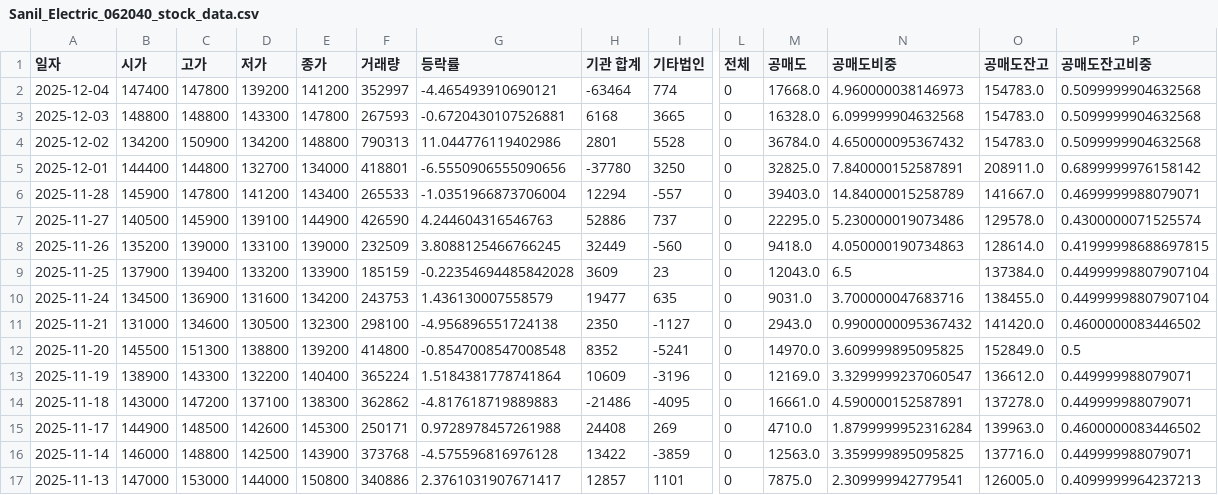
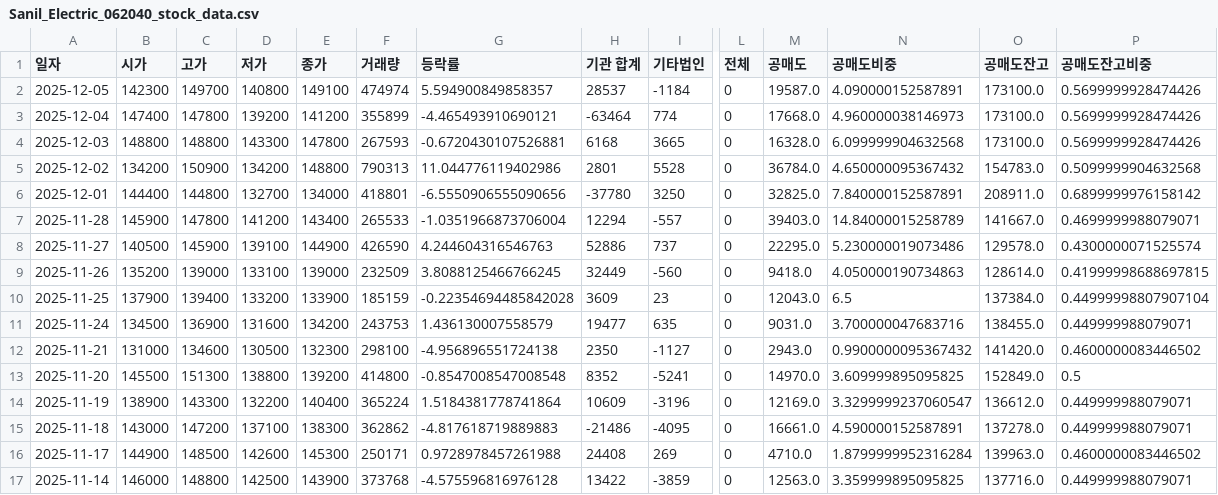
Before and after one commit to ccyun95/Power_telecom_display_work, a CSV file: data/Sanil_Electric_062040_stock_data.csv, drawn as a sheet; only a part is shown, gaps mark what is left out; the shorter side is filled out with more unchanged rows; addresses are those after the commit; rows hold the shown columns only; the diff names each change by its address in the sheet, - before the commit and + after, or states it on an @@ line.

```diff
--- a/data/Sanil_Electric_062040_stock_data.csv
+++ b/data/Sanil_Electric_062040_stock_data.csv
+row 2: 2025-12-05 | 142300 | 149700 | 140800 | 149100 | 474974 | 5.594900849858357 | 28537 | -1184 | 0 | 19587.0 | 4.090000152587891 | 173100.0 | 0.5699999928474426
-F3 (거래량): 352997
+F3 (거래량): 355899
-O3:O4 (공매도잔고): 154783.0
+O3:O4 (공매도잔고): 173100.0
-P3:P4 (공매도잔고비중): 0.5099999904632568
+P3:P4 (공매도잔고비중): 0.5699999928474426
-P11 (공매도잔고비중): 0.44999998807907104
+P11 (공매도잔고비중): 0.449999988079071
```
Also changed, not shown: data/LS_Electric_010120_stock_data.csv, data/RFHIC_218410_stock_data.csv, 4 other files.
